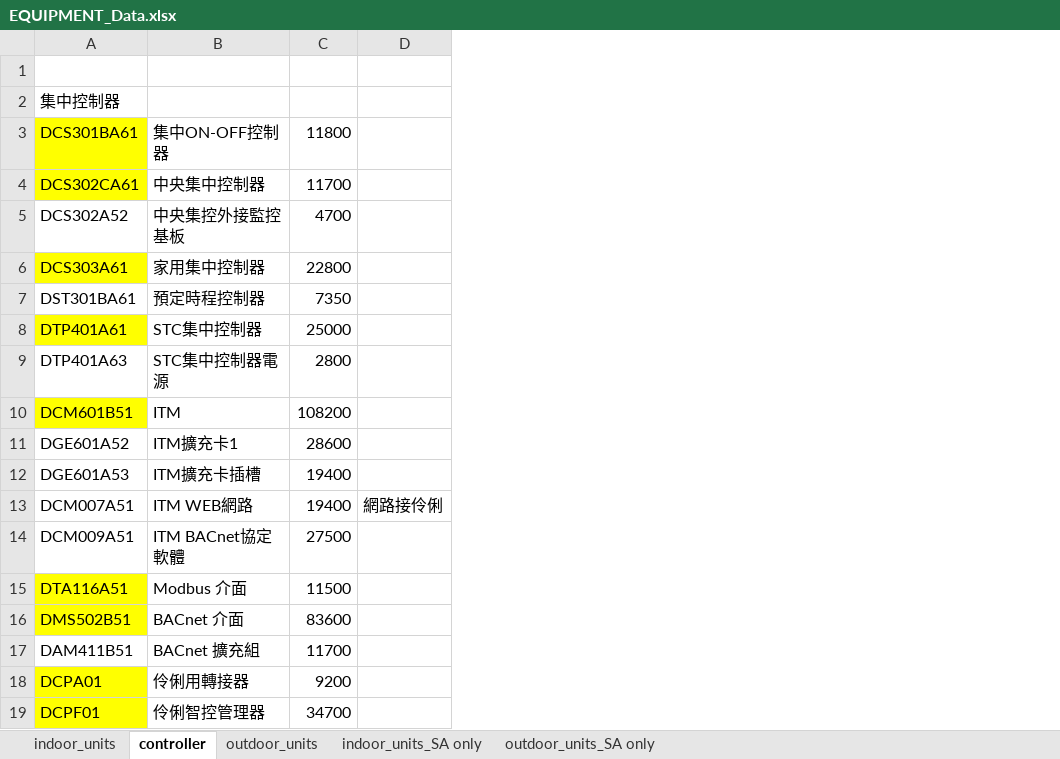
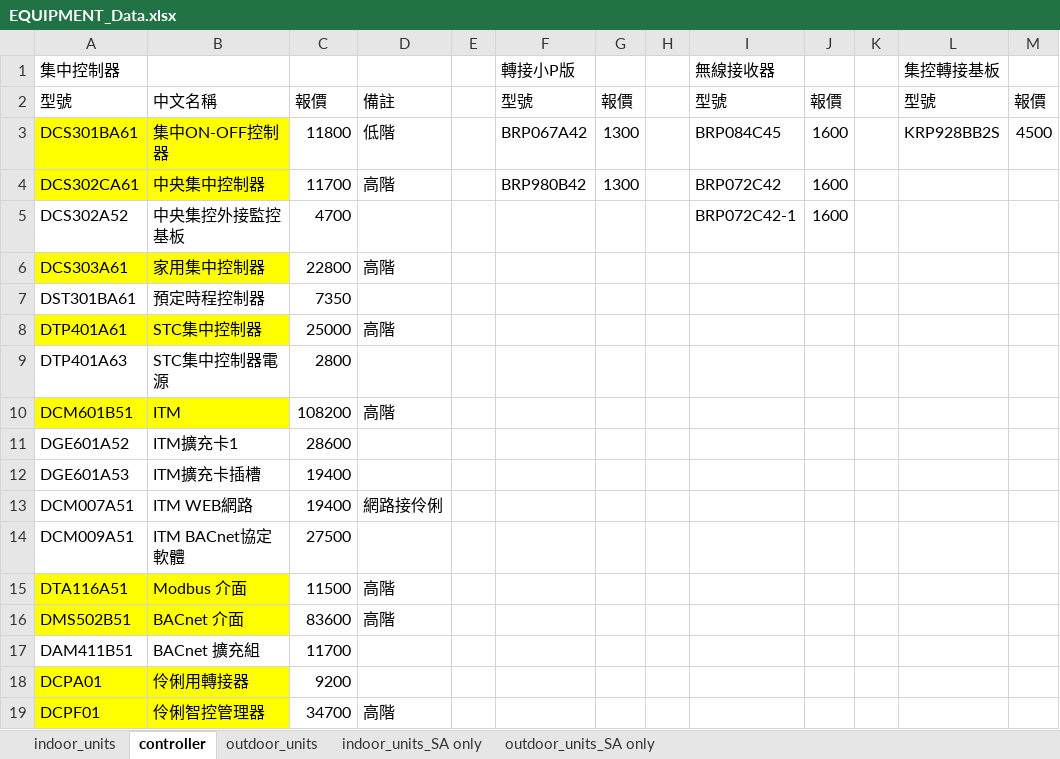
Before and after one commit to flittlefrog06018-dotcom/ac-selection-system, an Excel workbook: EQUIPMENT_Data.xlsx, sheet controller, drawn as a sheet; values as stored, in another font and other column widths than the file's, no borders; removed rows and columns are numbered as before the commit, all else as after; the diff names each change by its address in the sheet, - before the commit and + after, or states it on an @@ line.

```diff
--- a/EQUIPMENT_Data.xlsx (sheet controller)
+++ b/EQUIPMENT_Data.xlsx (sheet controller)
-column D, row 13: 網路接伶俐
+column D, rows 3-19: 低階 | 高階 |  | 高階 |  | 高階 |  | 高階 |  |  | 網路接伶俐 |  | 高階 | 高階 |  |  | 高階
+column E, empty
+column F (轉接小P版), rows 3-4: BRP067A42 | BRP980B42
+column G, rows 3-4: 1300 | 1300
+column H, empty
+column I (無線接收器), rows 3-5: BRP084C45 | BRP072C42 | BRP072C42-1
+column J, rows 3-5: all 1600
+column K, empty
+column L (集控轉接基板), row 3: KRP928BB2S
+column M, row 3: 4500
-row 1: (empty)
+row 2: 型號 | 中文名稱 | 報價 | 備註 |  | 型號 | 報價 |  | 型號 | 報價 |  | 型號 | 報價
-B3:B4 fill: none
+B3:B4 fill: #FFFF00
-B6 fill: none
+B6 fill: #FFFF00
-B8 fill: none
+B8 fill: #FFFF00
-B10 fill: none
+B10 fill: #FFFF00
-B15:B16 fill: none
+B15:B16 fill: #FFFF00
-B18:B19 fill: none
+B18:B19 fill: #FFFF00
```
Also changed, not shown: sheet indoor_units, sheet outdoor_units, sheet outdoor_units_SA only, sheet indoor_units_SA only, hidden cells, backend/product_database/EQUIPMENT_Data.xlsx, 23 other files.
